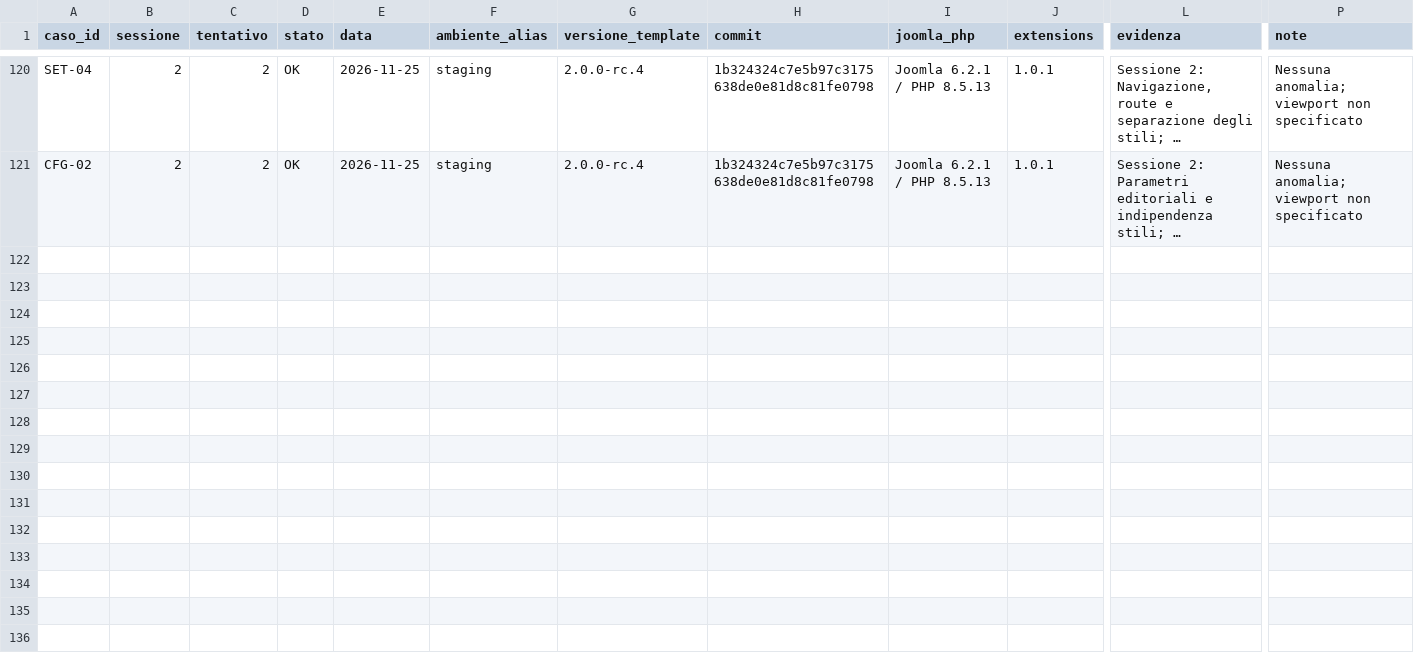
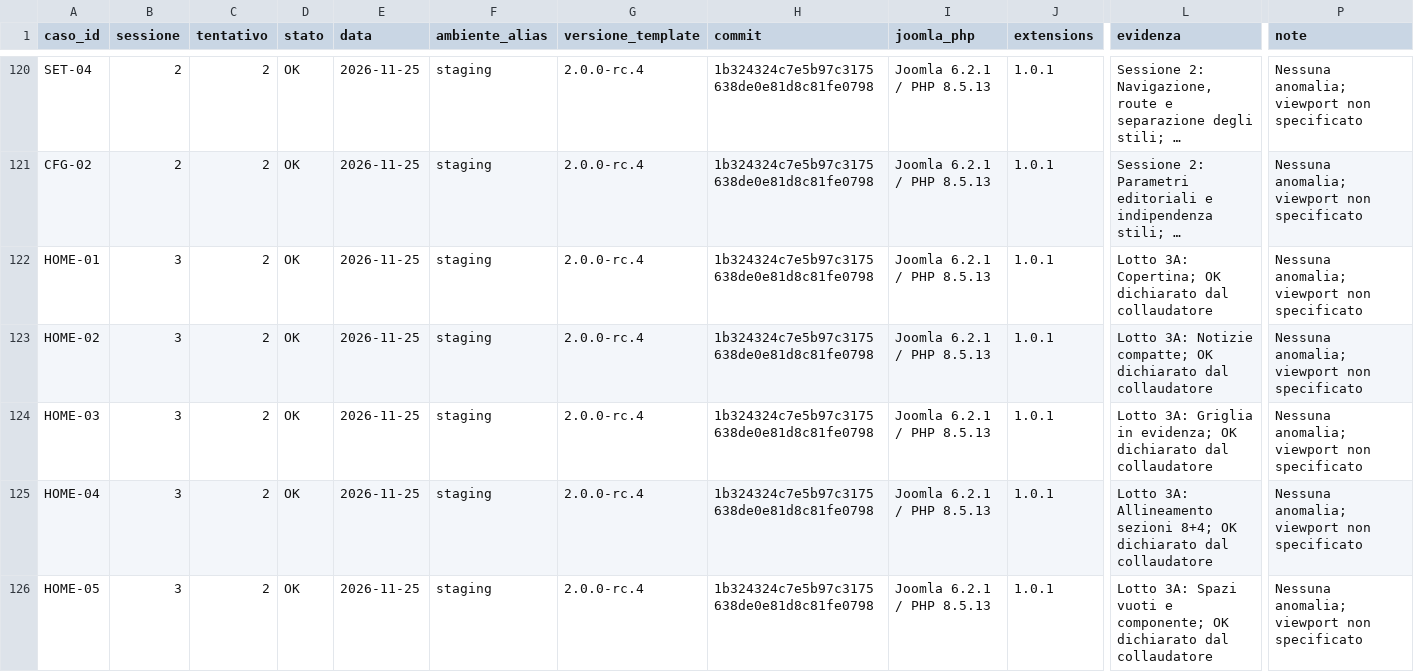
Before and after one commit to jeckodevelopment/tpl_operaplus, a CSV file: docs/magazine/ESITI_COLLAUDO.csv, drawn as a sheet; only a part is shown, gaps mark what is left out; long unchanged cells end in …; rows hold the shown columns only; the diff names each change by its address in the sheet, - before the commit and + after, or states it on an @@ line.

Commit message:
docs: record Magazine homepage acceptance lot 3A (#34)

```diff
--- a/docs/magazine/ESITI_COLLAUDO.csv
+++ b/docs/magazine/ESITI_COLLAUDO.csv
+row 122: HOME-01 | 3 | 2 | OK | 2026-11-25 | staging | 2.0.0-rc.4 | 1b324324c7e5b97c3175638de0e81d8c81fe0798 | Joomla 6.2.1 / PHP 8.5.13 | 1.0.1 | Lotto 3A: Copertina; OK dichiarato dal collaudatore | Nessuna anomalia; viewport non specificato
+row 123: HOME-02 | 3 | 2 | OK | 2026-11-25 | staging | 2.0.0-rc.4 | 1b324324c7e5b97c3175638de0e81d8c81fe0798 | Joomla 6.2.1 / PHP 8.5.13 | 1.0.1 | Lotto 3A: Notizie compatte; OK dichiarato dal collaudatore | Nessuna anomalia; viewport non specificato
+row 124: HOME-03 | 3 | 2 | OK | 2026-11-25 | staging | 2.0.0-rc.4 | 1b324324c7e5b97c3175638de0e81d8c81fe0798 | Joomla 6.2.1 / PHP 8.5.13 | 1.0.1 | Lotto 3A: Griglia in evidenza; OK dichiarato dal collaudatore | Nessuna anomalia; viewport non specificato
+row 125: HOME-04 | 3 | 2 | OK | 2026-11-25 | staging | 2.0.0-rc.4 | 1b324324c7e5b97c3175638de0e81d8c81fe0798 | Joomla 6.2.1 / PHP 8.5.13 | 1.0.1 | Lotto 3A: Allineamento sezioni 8+4; OK dichiarato dal collaudatore | Nessuna anomalia; viewport non specificato
+row 126: HOME-05 | 3 | 2 | OK | 2026-11-25 | staging | 2.0.0-rc.4 | 1b324324c7e5b97c3175638de0e81d8c81fe0798 | Joomla 6.2.1 / PHP 8.5.13 | 1.0.1 | Lotto 3A: Spazi vuoti e componente; OK dichiarato dal collaudatore | Nessuna anomalia; viewport non specificato
```
Also changed, not shown: docs/magazine/REQUIREMENTS.csv, 1 other file.
